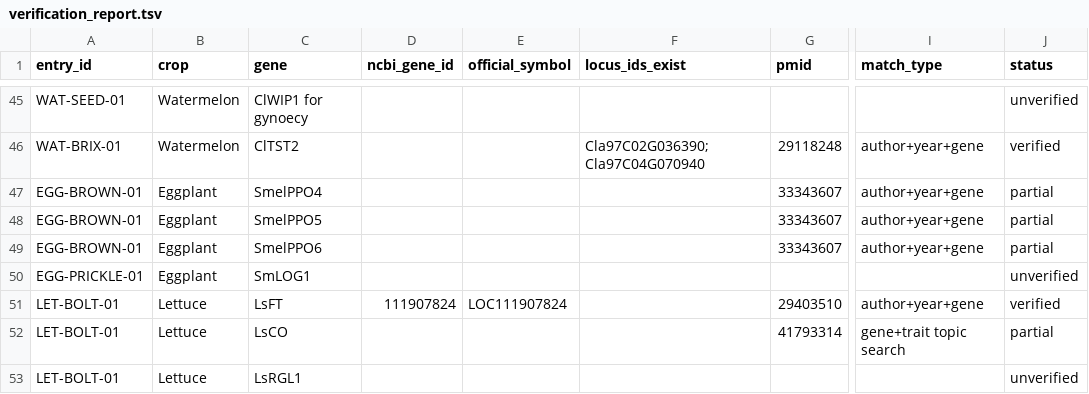
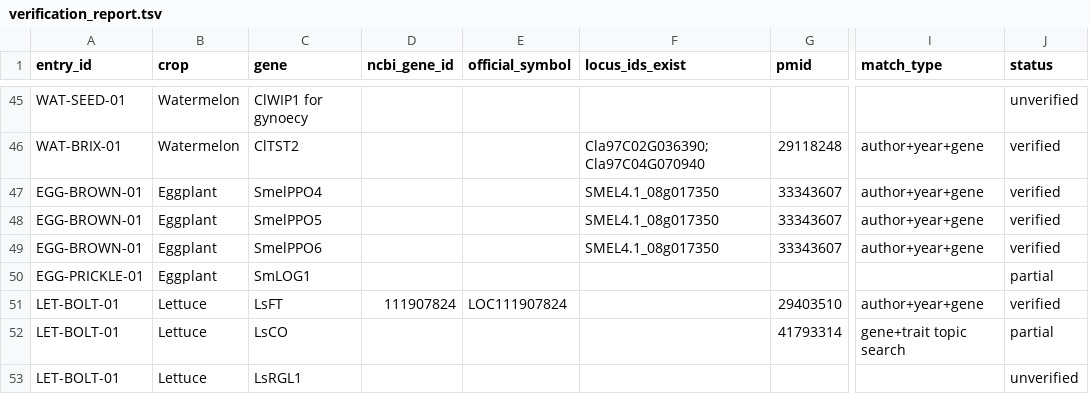
Before and after one commit to agrihubai/transfer-atlas, a TSV file: data/verification_report.tsv, drawn as a sheet; only a part is shown, gaps mark what is left out; the diff names each change by its address in the sheet, - before the commit and + after, or states it on an @@ line.

```diff
--- a/data/verification_report.tsv
+++ b/data/verification_report.tsv
-F47:F49 (locus_ids_exist): (empty)
+F47:F49 (locus_ids_exist): SMEL4.1_08g017350
-J47:J49 (status): partial
+J47:J49 (status): verified
-J50 (status): unverified
+J50 (status): partial
```
Also changed, not shown: 7 other files.
